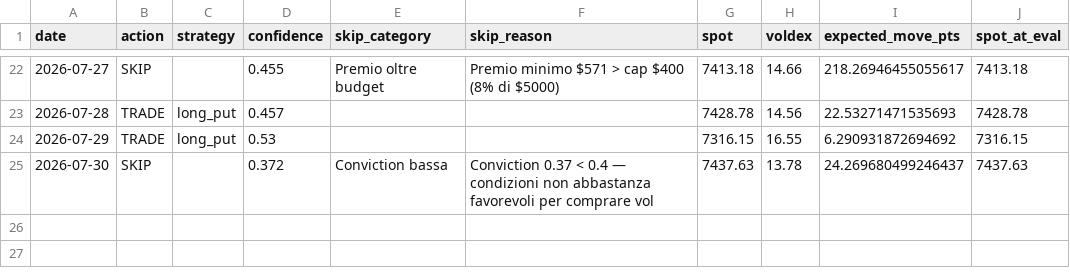
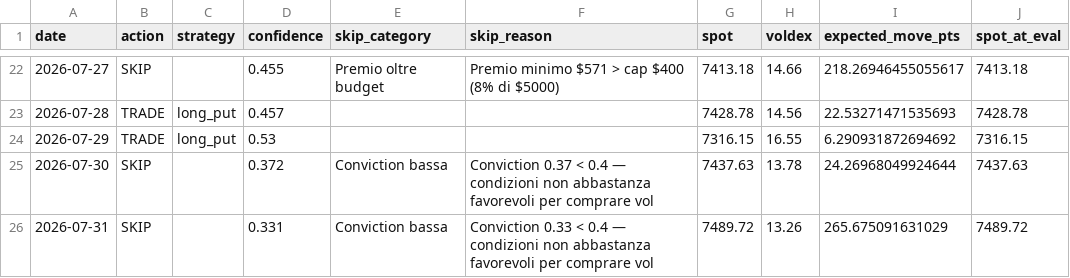
Before and after one commit to electribe15/DerivativeAnalytics, a CSV file: paper_trades/skip_log.csv, drawn as a sheet; only a part is shown, gaps mark what is left out.

```diff
--- a/paper_trades/skip_log.csv
+++ b/paper_trades/skip_log.csv
@@ -24,2 +24,3 @@ date,action,strategy,confidence,skip_category,skip_reason,spot,voldex,expected_m
 2026-07-29,TRADE,long_put,0.53,,,7316.15,16.55,6.290931872694692,7316.15
-2026-07-30,SKIP,,0.372,Conviction bassa,Conviction 0.37 < 0.4 — condizioni non abbastanza favorevoli per comprare vol,7437.63,13.78,24.269680499246437,7437.63
+2026-07-30,SKIP,,0.372,Conviction bassa,Conviction 0.37 < 0.4 — condizioni non abbastanza favorevoli per comprare vol,7437.63,13.78,24.26968049924644,7437.63
+2026-07-31,SKIP,,0.331,Conviction bassa,Conviction 0.33 < 0.4 — condizioni non abbastanza favorevoli per comprare vol,7489.72,13.26,265.675091631029,7489.72
```
Also changed, not shown: gex_history/gex_metrics_history.csv, paper_trades/positions.csv, 3 other files.
